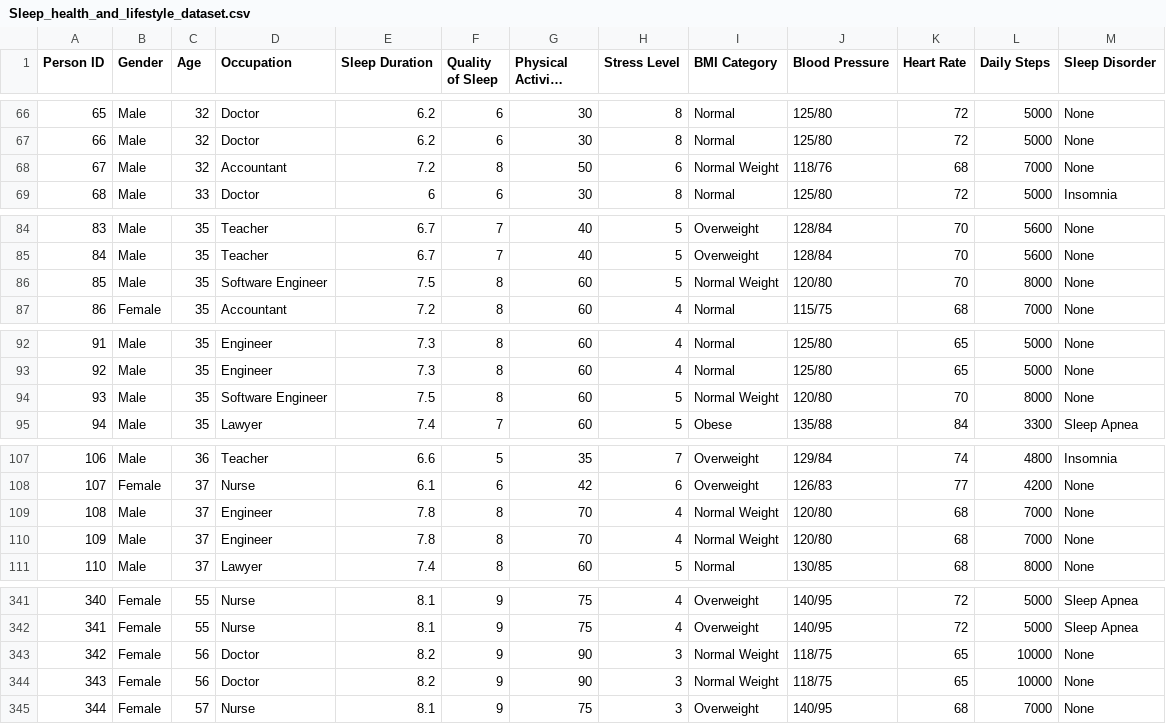
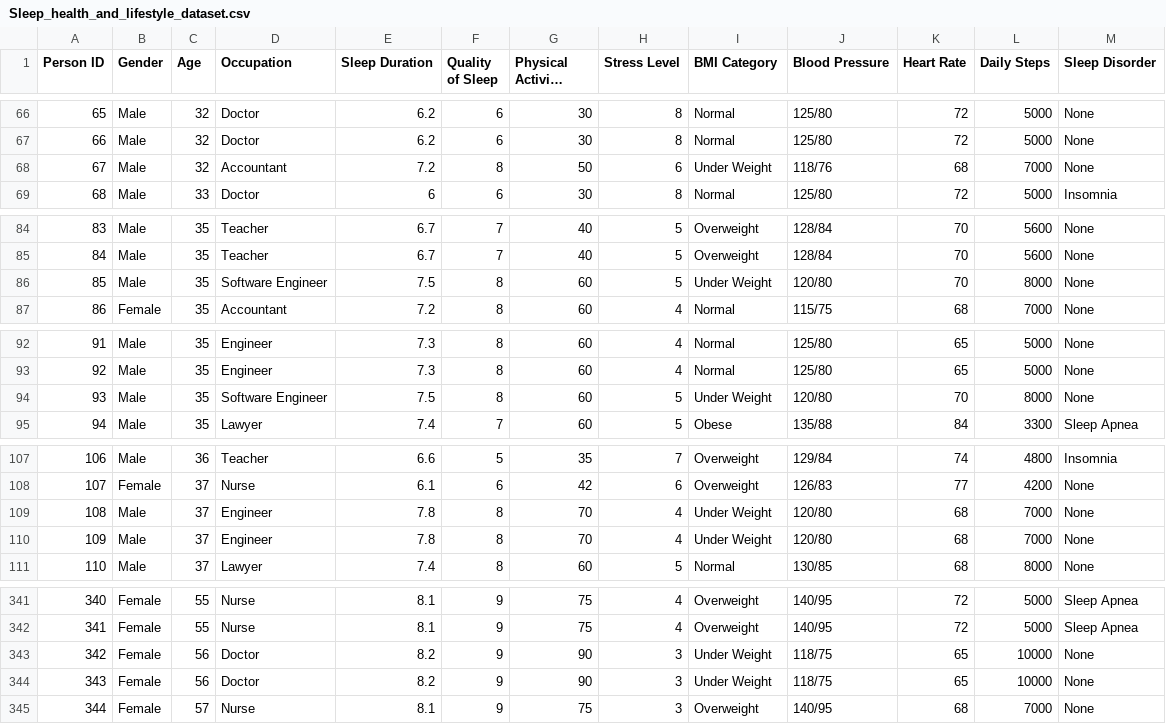
Before and after one commit to anjugeorgeclt/statanjugeorge_clt, a CSV file: Sleep_health_and_lifestyle_dataset.csv, drawn as a sheet; only a part is shown, gaps mark what is left out; long unchanged cells end in …; the diff covers the shown part only; the diff names each change by its address in the sheet, - before the commit and + after, or states it on an @@ line.

```diff
--- a/Sleep_health_and_lifestyle_dataset.csv
+++ b/Sleep_health_and_lifestyle_dataset.csv
-I68 (BMI Category): Normal Weight
+I68 (BMI Category): Under Weight
-I86 (BMI Category): Normal Weight
+I86 (BMI Category): Under Weight
-I94 (BMI Category): Normal Weight
+I94 (BMI Category): Under Weight
-I109:I110 (BMI Category): Normal Weight
+I109:I110 (BMI Category): Under Weight
-I343:I344 (BMI Category): Normal Weight
+I343:I344 (BMI Category): Under Weight
```
Also changed, not shown: 14 edited cells elsewhere in this file.
